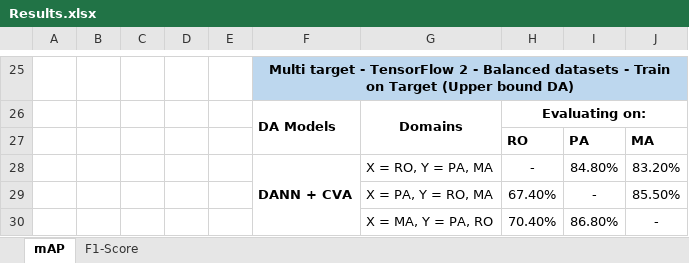
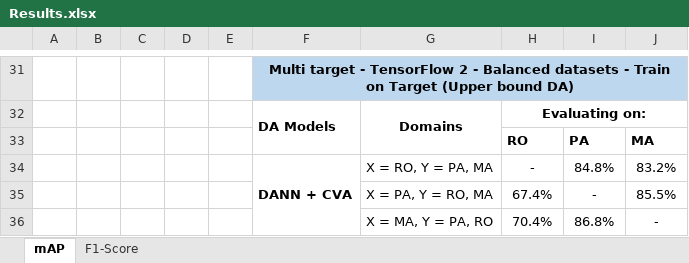
Before and after one commit to LPG-Uerj/FC-DANN_DA_For_CD_MultiTarget_TF2, an Excel workbook: Results/Results.xlsx, sheet mAP, drawn as a sheet; only a part is shown, gaps mark what is left out; values as stored, in another font and other column widths than the file's, no borders; addresses are those after the commit; the diff covers the shown part only; the diff names each change by its address in the sheet, - before the commit and + after, or states it on an @@ line.

```diff
--- a/Results/Results.xlsx (sheet mAP)
+++ b/Results/Results.xlsx (sheet mAP)
-I34: 84.80%
+I34: 84.8%
-J34: 83.20%
+J34: 83.2%
-H35: 67.40%
+H35: 67.4%
-J35: 85.50%
+J35: 85.5%
-H36: 70.40%
+H36: 70.4%
-I36: 86.80%
+I36: 86.8%
```
Also changed, not shown: 9 added rows, 3 removed rows, 24 edited cells and cell formats elsewhere in this sheet, 30 other files.
